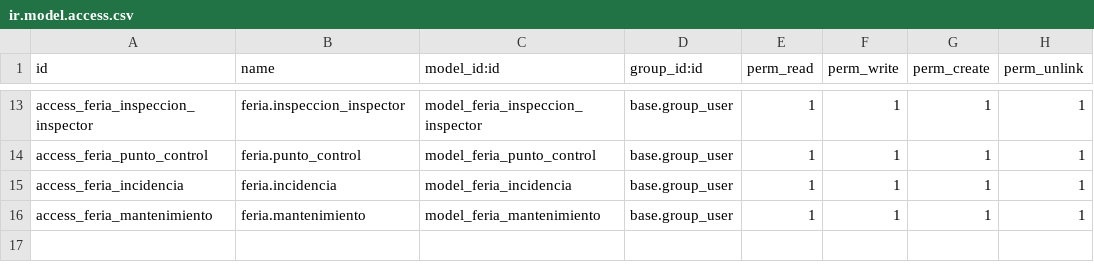
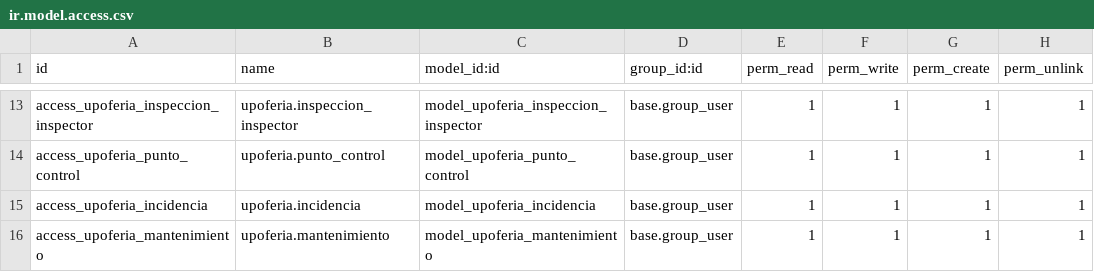
Before and after one commit to alemarmer/TSI-UPOFERIA, a CSV file: Código/upoferia/security/ir.model.access.csv, drawn as a sheet; only a part is shown, gaps mark what is left out; the diff covers the shown part only; the diff names each change by its address in the sheet, - before the commit and + after, or states it on an @@ line.

```diff
--- a/Código/upoferia/security/ir.model.access.csv
+++ b/Código/upoferia/security/ir.model.access.csv
-A13 (id): access_feria_inspeccion_inspector
+A13 (id): access_upoferia_inspeccion_inspector
-B13 (name): feria.inspeccion_inspector
+B13 (name): upoferia.inspeccion_inspector
-C13 (model_id:id): model_feria_inspeccion_inspector
+C13 (model_id:id): model_upoferia_inspeccion_inspector
-A14 (id): access_feria_punto_control
+A14 (id): access_upoferia_punto_control
-B14 (name): feria.punto_control
+B14 (name): upoferia.punto_control
-C14 (model_id:id): model_feria_punto_control
+C14 (model_id:id): model_upoferia_punto_control
-A15 (id): access_feria_incidencia
+A15 (id): access_upoferia_incidencia
-B15 (name): feria.incidencia
+B15 (name): upoferia.incidencia
-C15 (model_id:id): model_feria_incidencia
+C15 (model_id:id): model_upoferia_incidencia
-A16 (id): access_feria_mantenimiento
+A16 (id): access_upoferia_mantenimiento
-B16 (name): feria.mantenimiento
+B16 (name): upoferia.mantenimiento
-C16 (model_id:id): model_feria_mantenimiento
+C16 (model_id:id): model_upoferia_mantenimiento
```
Also changed, not shown: 30 edited cells elsewhere in this file.
